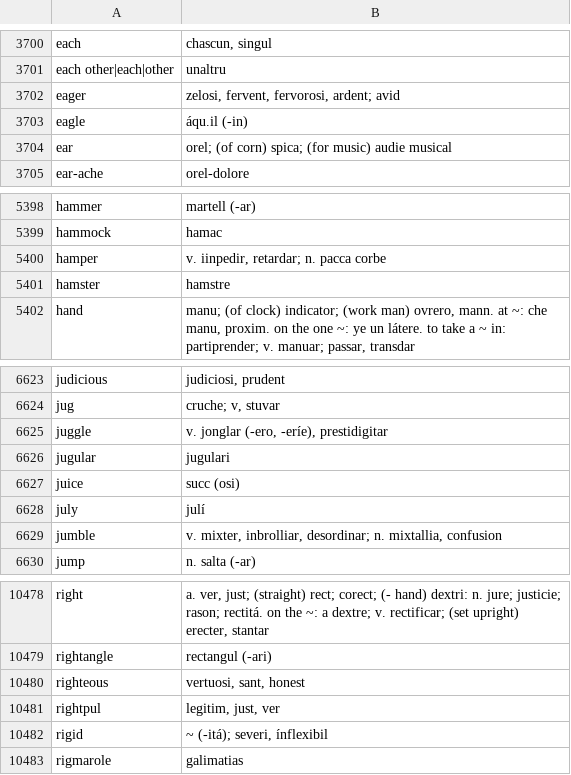
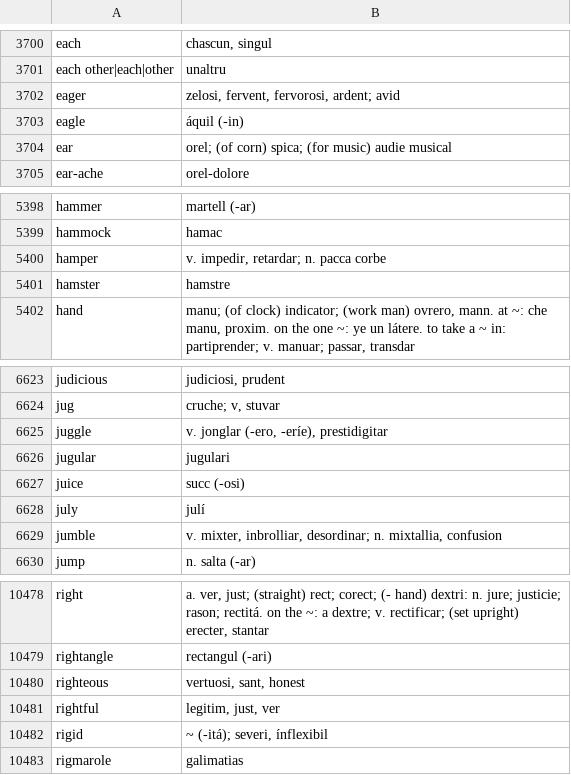
Before and after one commit to occidental-lang/dictionaries, a CSV file: data/en-ie.csv, drawn as a sheet; only a part is shown, gaps mark what is left out; the diff covers the shown part only; the diff names each change by its address in the sheet, - before the commit and + after, or states it on an @@ line.

```diff
--- a/data/en-ie.csv
+++ b/data/en-ie.csv
-B3703: áqu.il (-in)
+B3703: áquil (-in)
-B5400: v. iinpedir, retardar; n. pacca corbe
+B5400: v. impedir, retardar; n. pacca corbe
-B6627: succ (osi)
+B6627: succ (-osi)
-A10481: rightpul
+A10481: rightful
```
Also changed, not shown: 1 added row and 9 edited cells elsewhere in this file.
